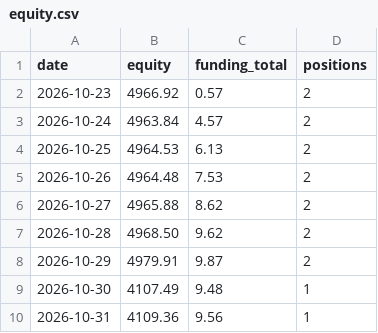
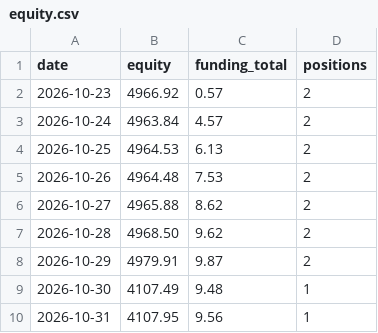
Before and after one commit to cashoutsav8-bit/crypto-paper-bot, a CSV file: docs/strat_F/equity.csv, drawn as a sheet.

```diff
--- a/docs/strat_F/equity.csv
+++ b/docs/strat_F/equity.csv
@@ -9,2 +9,2 @@ date,equity,funding_total,positions
 2026-10-30,4107.49,9.48,1
-2026-10-31,4109.36,9.56,1
+2026-10-31,4107.95,9.56,1
```
Also changed, not shown: 11 other files.
